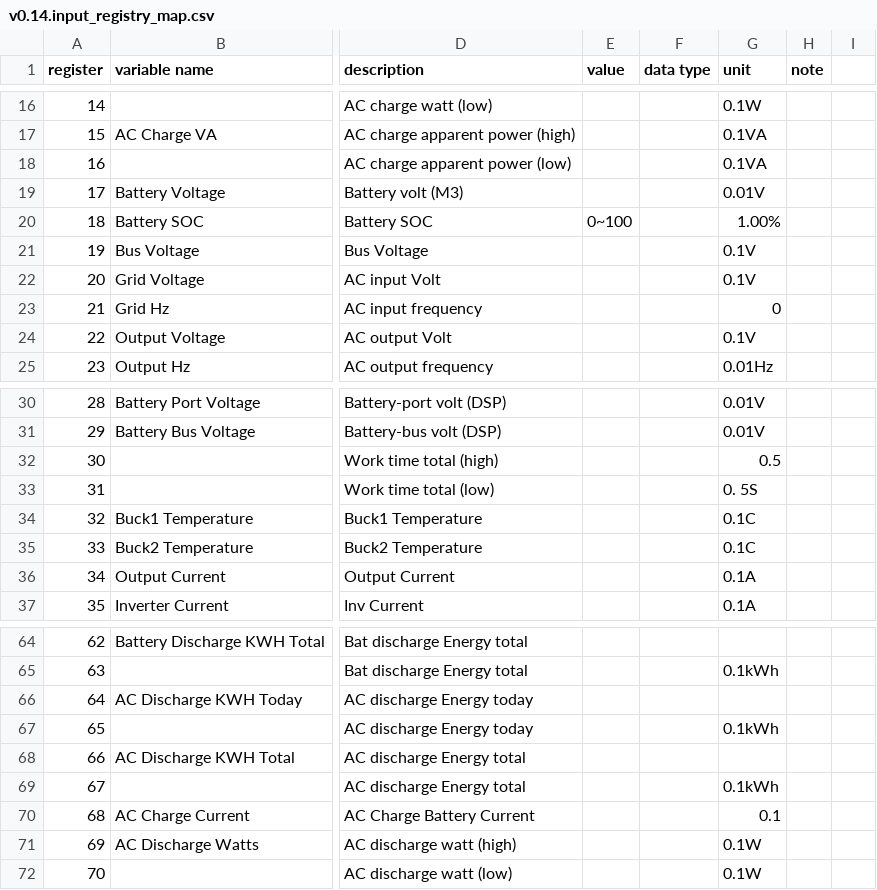
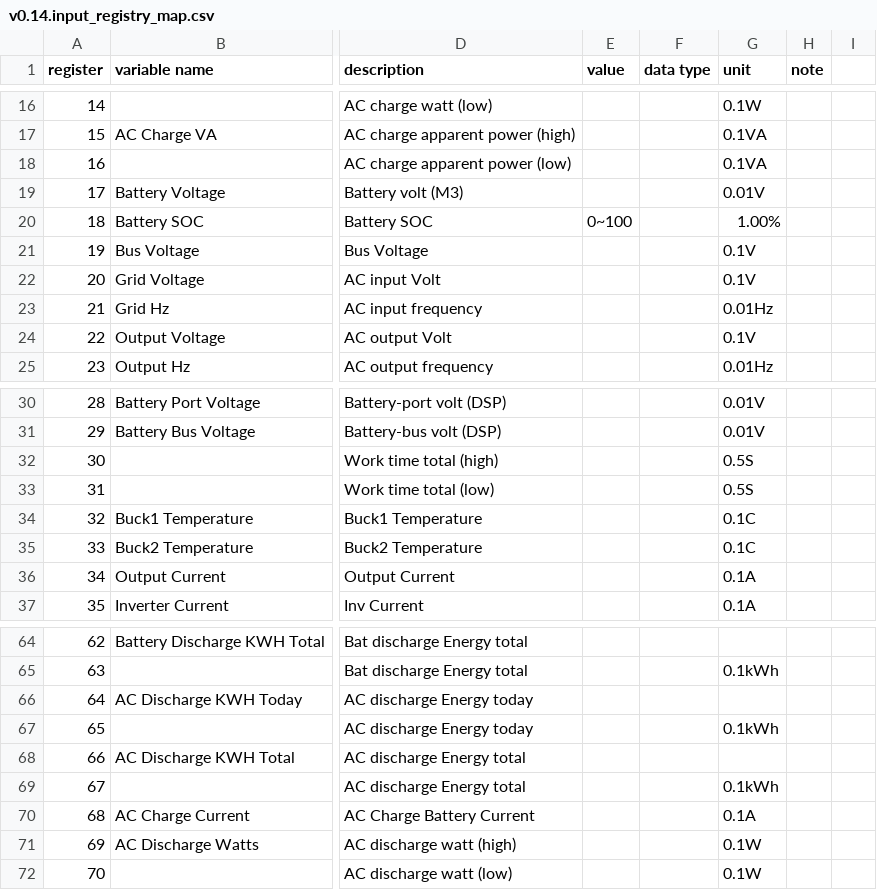
Before and after one commit to yNosGR/PythonProtocolGateway, a CSV file: protocols/v0.14.input_registry_map.csv, drawn as a sheet; only a part is shown, gaps mark what is left out; the diff names each change by its address in the sheet, - before the commit and + after, or states it on an @@ line.

Commit message:
fix some more units

```diff
--- a/protocols/v0.14.input_registry_map.csv
+++ b/protocols/v0.14.input_registry_map.csv
-G23 (unit): 0
+G23 (unit): 0.01Hz
-G32 (unit): 0.5
+G32 (unit): 0.5S
-G33 (unit): 0. 5S
+G33 (unit): 0.5S
-G70 (unit): 0.1
+G70 (unit): 0.1A
```
